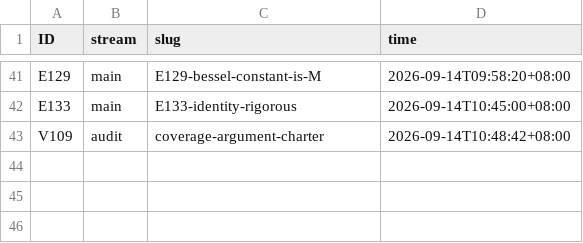
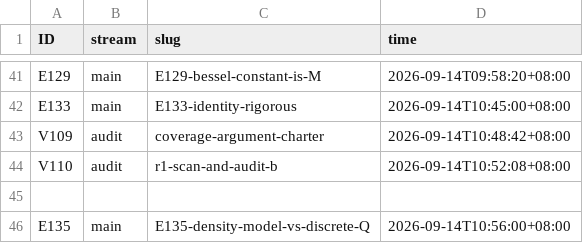
Before and after one commit to wxtanghui2023/dn-positivity, a TSV file: docs/ID-CLAIMS.tsv, drawn as a sheet; only a part is shown, gaps mark what is left out.

```diff
--- a/docs/ID-CLAIMS.tsv
+++ b/docs/ID-CLAIMS.tsv
@@ -43 +43,4 @@ E133	main	E133-identity-rigorous	2026-09-14T10:45:00+08:00
 V109	audit	coverage-argument-charter	2026-09-14T10:48:42+08:00
+V110	audit	r1-scan-and-audit-b	2026-09-14T10:52:08+08:00
+
+E135	main	E135-density-model-vs-discrete-Q	2026-09-14T10:56:00+08:00
```
Also changed, not shown: 4 other files.
